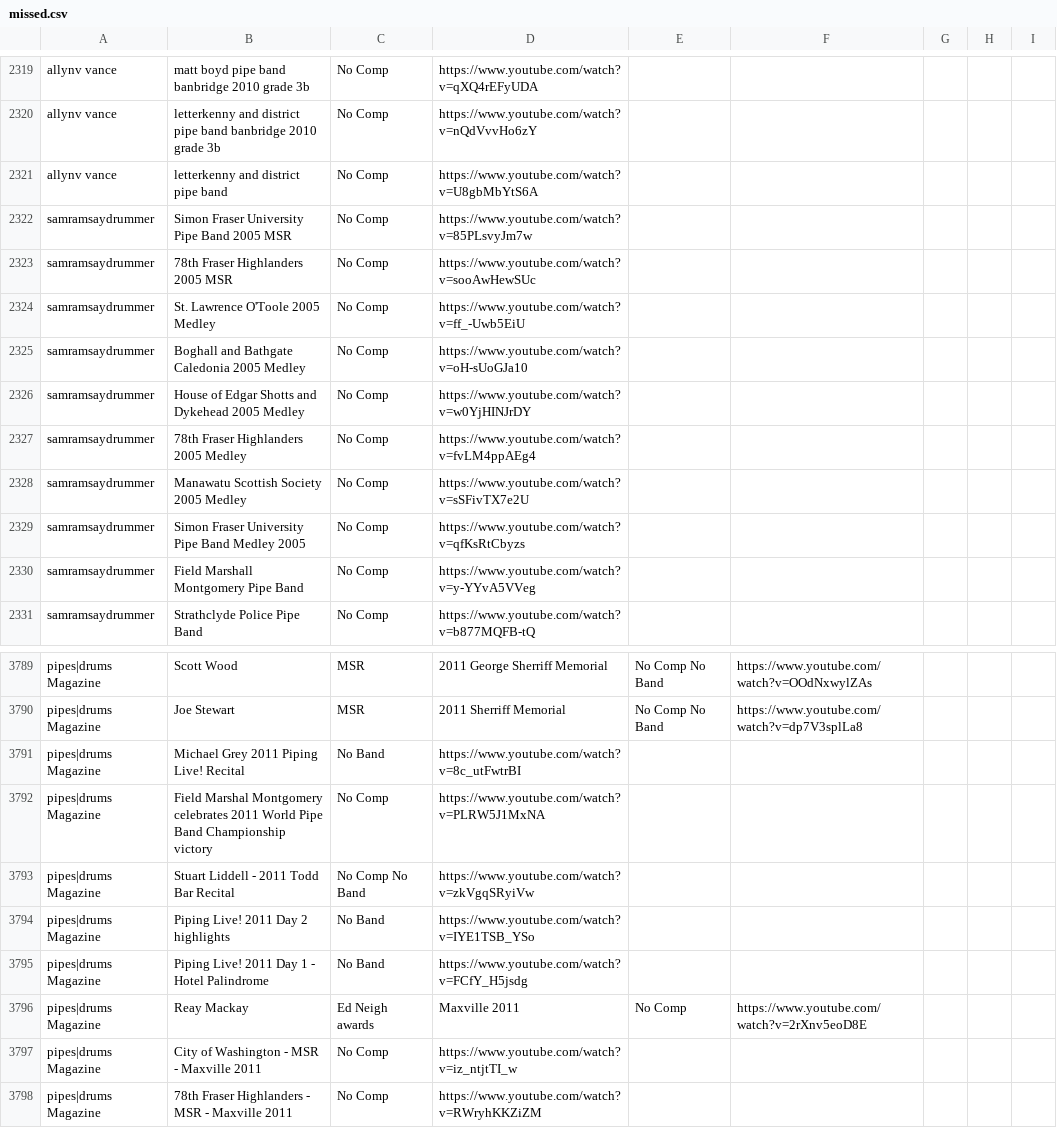
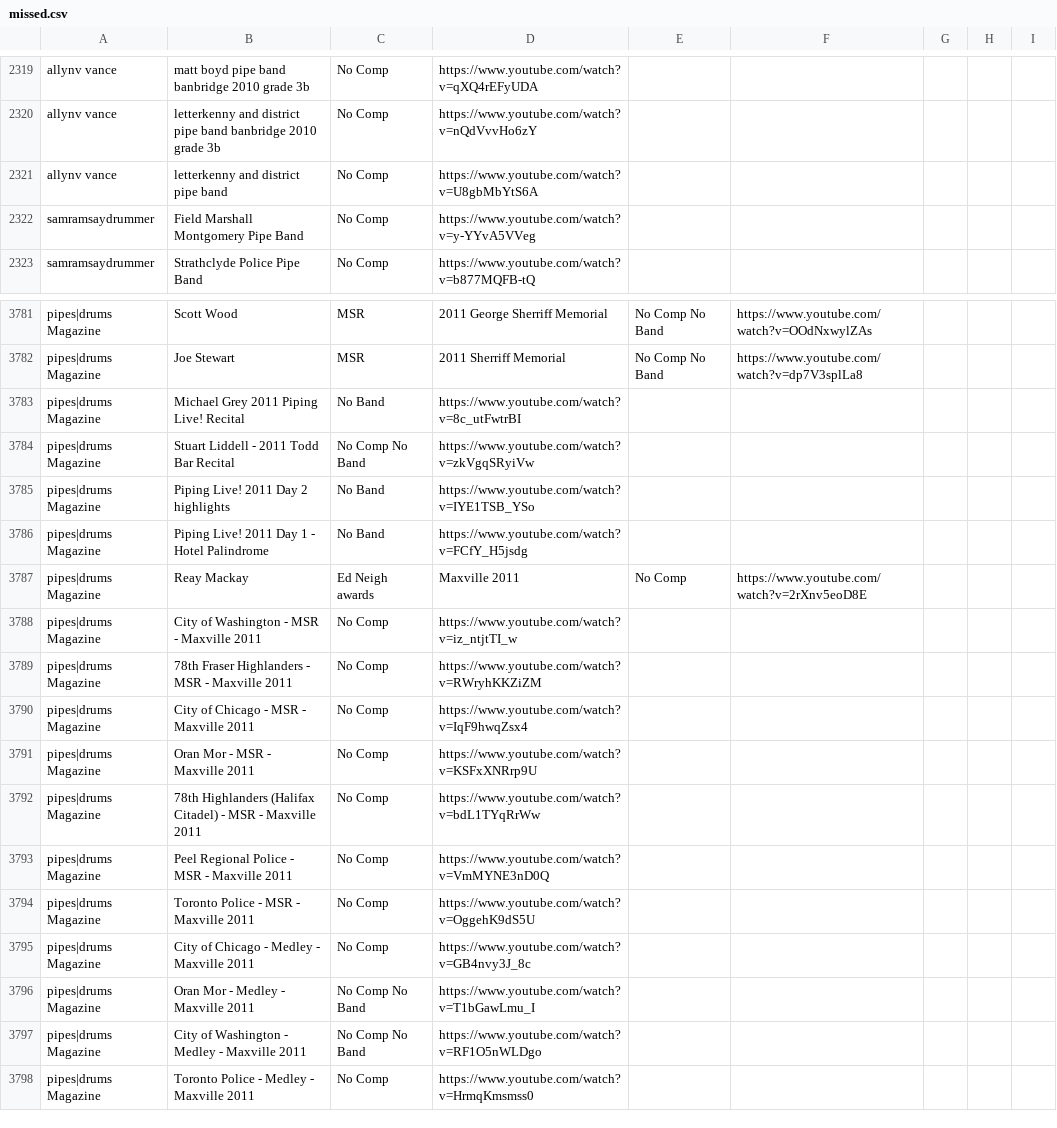
Before and after one commit to nkpart/into-the-circle, a CSV file: missed.csv, drawn as a sheet; only a part is shown, gaps mark what is left out; the shorter side is filled out with more unchanged rows.

```diff
--- a/missed.csv
+++ b/missed.csv
@@ -2321,10 +2321,2 @@ allynv vance,letterkenny and district pipe band banbridge 2010 grade 3b,No Comp,
 allynv vance,letterkenny and district pipe band,No Comp,https://www.youtube.com/watch?v=U8gbMbYtS6A
-samramsaydrummer,Simon Fraser University Pipe Band 2005 MSR,No Comp,https://www.youtube.com/watch?v=85PLsvyJm7w
-samramsaydrummer,78th Fraser Highlanders 2005 MSR,No Comp,https://www.youtube.com/watch?v=sooAwHewSUc
-samramsaydrummer,St. Lawrence O'Toole 2005 Medley,No Comp,https://www.youtube.com/watch?v=ff_-Uwb5EiU
-samramsaydrummer,Boghall and Bathgate Caledonia 2005 Medley,No Comp,https://www.youtube.com/watch?v=oH-sUoGJa10
-samramsaydrummer,House of Edgar Shotts and Dykehead 2005 Medley,No Comp,https://www.youtube.com/watch?v=w0YjHINJrDY
-samramsaydrummer,78th Fraser Highlanders 2005 Medley,No Comp,https://www.youtube.com/watch?v=fvLM4ppAEg4
-samramsaydrummer,Manawatu Scottish Society 2005 Medley,No Comp,https://www.youtube.com/watch?v=sSFivTX7e2U
-samramsaydrummer,Simon Fraser University Pipe Band Medley 2005,No Comp,https://www.youtube.com/watch?v=qfKsRtCbyzs
 samramsaydrummer,Field Marshall Montgomery Pipe Band,No Comp,https://www.youtube.com/watch?v=y-YYvA5VVeg
@@ -3792,3 +3784,2 @@ pipes|drums Magazine,Joe Stewart, MSR, 2011 Sherriff Memorial,No Comp No Band,ht
 pipes|drums Magazine,Michael Grey 2011 Piping Live! Recital,No Band,https://www.youtube.com/watch?v=8c_utFwtrBI
-pipes|drums Magazine,Field Marshal Montgomery celebrates 2011 World Pipe Band Championship victory,No Comp,https://www.youtube.com/watch?v=PLRW5J1MxNA
 pipes|drums Magazine,Stuart Liddell - 2011 Todd Bar Recital,No Comp No Band,https://www.youtube.com/watch?v=zkVgqSRyiVw
```
Also changed, not shown: index.csv, 10 other files.
